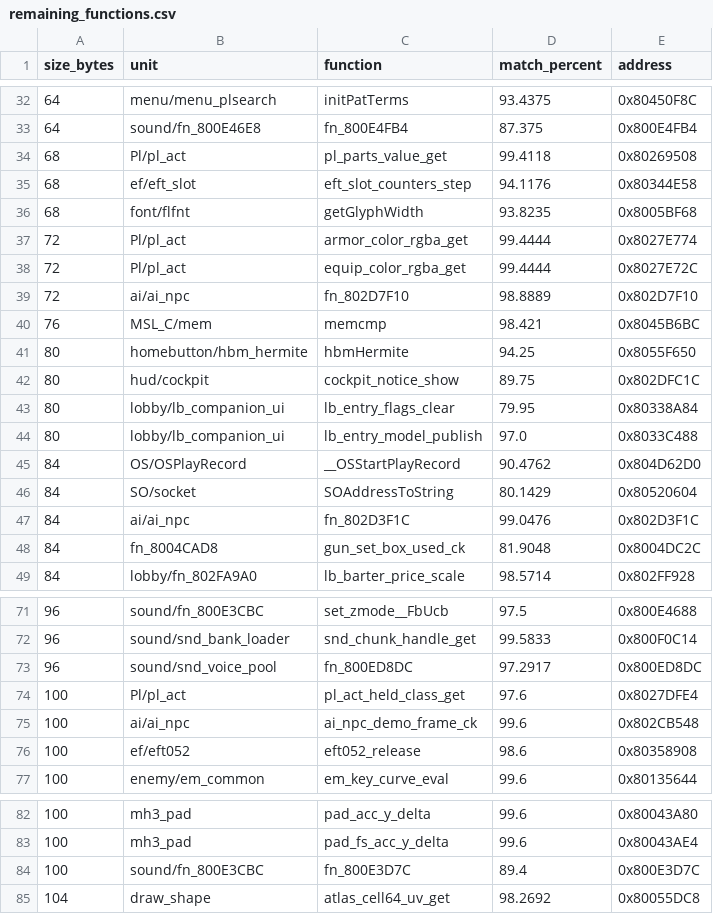
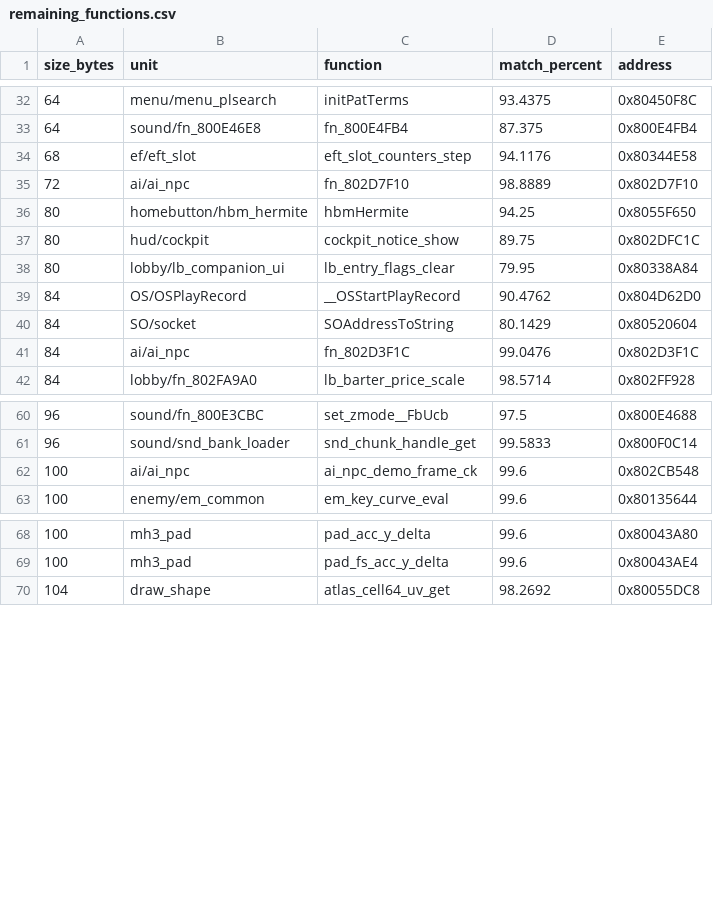
Before and after one commit to InusualZ/mhtri-decomp, a CSV file: remaining_functions.csv, drawn as a sheet; only a part is shown, gaps mark what is left out; the diff covers the shown part only.

Commit message:
game/lobby: match 26 functions of 65-128 B from the work list
ledger: covered 20554 -> 20554, closed 20508 -> 20509, partial 15 -> 14, matched 19121 -> 19148, bytes 4364188 -> 4367016
gates: ground truth ok, base f6000588, 30 check(s), ok recreated=True
allow: no_outbox

```diff
--- a/remaining_functions.csv
+++ b/remaining_functions.csv
@@ -33,9 +33,4 @@ size_bytes,unit,function,match_percent,address
 64,sound/fn_800E46E8,fn_800E4FB4,87.375,0x800E4FB4
-68,Pl/pl_act,pl_parts_value_get,99.4118,0x80269508
 68,ef/eft_slot,eft_slot_counters_step,94.1176,0x80344E58
-68,font/flfnt,getGlyphWidth,93.8235,0x8005BF68
-72,Pl/pl_act,armor_color_rgba_get,99.4444,0x8027E774
-72,Pl/pl_act,equip_color_rgba_get,99.4444,0x8027E72C
 72,ai/ai_npc,fn_802D7F10,98.8889,0x802D7F10
-76,MSL_C/mem,memcmp,98.421,0x8045B6BC
 80,homebutton/hbm_hermite,hbmHermite,94.25,0x8055F650
@@ -43,3 +38,2 @@ size_bytes,unit,function,match_percent,address
 80,lobby/lb_companion_ui,lb_entry_flags_clear,79.95,0x80338A84
-80,lobby/lb_companion_ui,lb_entry_model_publish,97.0,0x8033C488
 84,OS/OSPlayRecord,__OSStartPlayRecord,90.4762,0x804D62D0
@@ -47,3 +41,2 @@ size_bytes,unit,function,match_percent,address
 84,ai/ai_npc,fn_802D3F1C,99.0476,0x802D3F1C
-84,fn_8004CAD8,gun_set_box_used_ck,81.9048,0x8004DC2C
 84,lobby/fn_802FA9A0,lb_barter_price_scale,98.5714,0x802FF928
@@ -72,6 +61,3 @@ size_bytes,unit,function,match_percent,address
 96,sound/snd_bank_loader,snd_chunk_handle_get,99.5833,0x800F0C14
-96,sound/snd_voice_pool,fn_800ED8DC,97.2917,0x800ED8DC
-100,Pl/pl_act,pl_act_held_class_get,97.6,0x8027DFE4
 100,ai/ai_npc,ai_npc_demo_frame_ck,99.6,0x802CB548
-100,ef/eft052,eft052_release,98.6,0x80358908
 100,enemy/em_common,em_key_curve_eval,99.6,0x80135644
@@ -83,3 +69,2 @@ size_bytes,unit,function,match_percent,address
 100,mh3_pad,pad_fs_acc_y_delta,99.6,0x80043AE4
-100,sound/fn_800E3CBC,fn_800E3D7C,89.4,0x800E3D7C
 104,draw_shape,atlas_cell64_uv_get,98.2692,0x80055DC8
```
Also changed, not shown: 16 removed rows elsewhere in this file, 27 other files.
